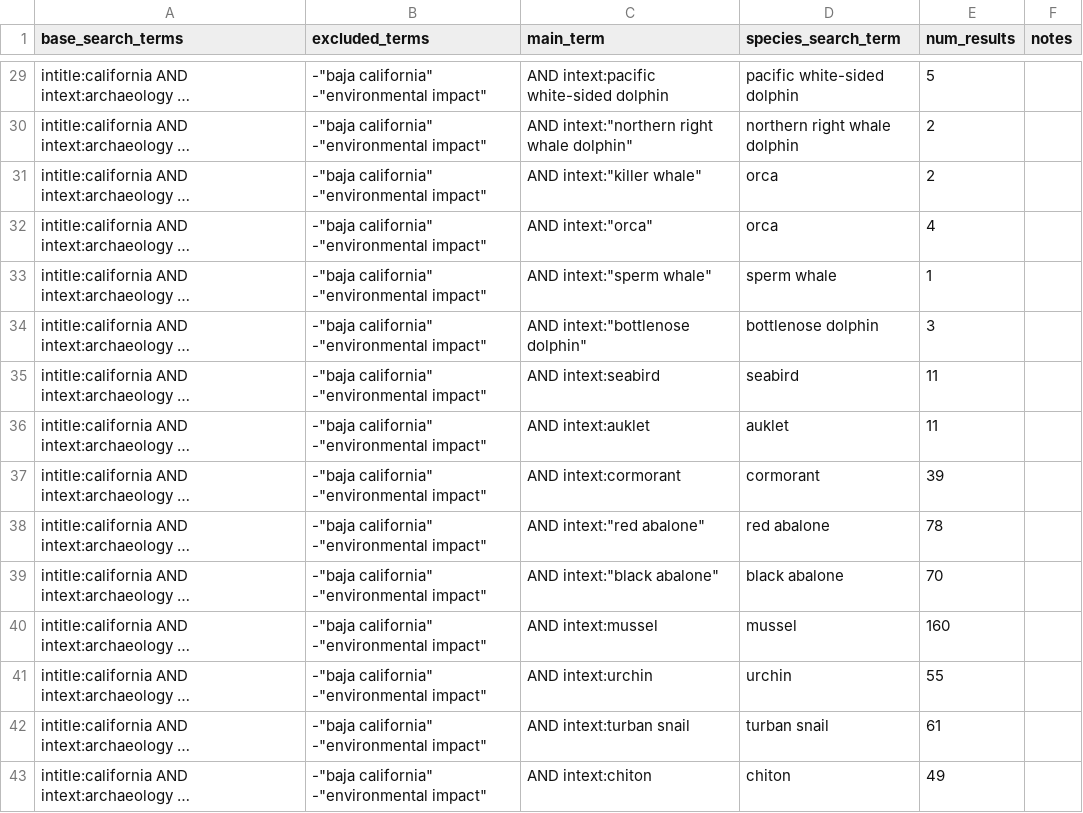
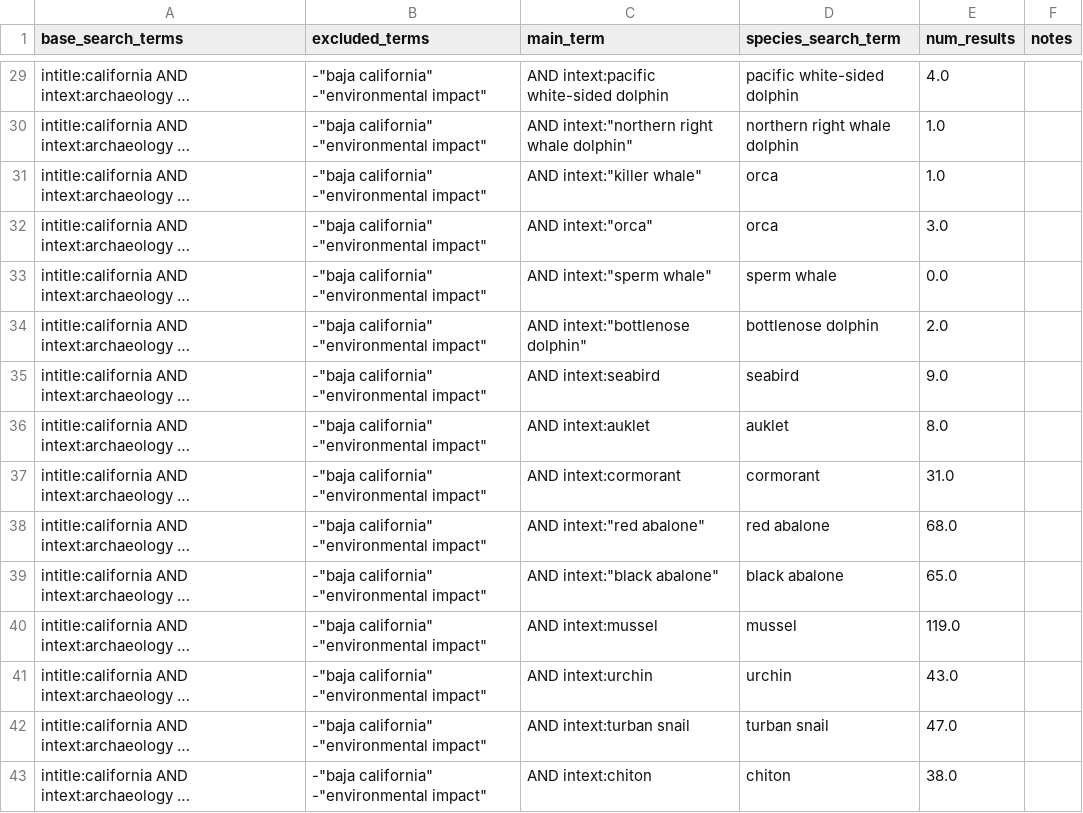
Before and after one commit to earlycapistran/socal_greenTurtle_archeology, a CSV file: data/raw/archeo_searchTerms_data_readOnly_old.csv, drawn as a sheet; only a part is shown, gaps mark what is left out; long unchanged cells end in …; the diff covers the shown part only; the diff names each change by its address in the sheet, - before the commit and + after, or states it on an @@ line.

```diff
--- a/data/raw/archeo_searchTerms_data_readOnly_old.csv
+++ b/data/raw/archeo_searchTerms_data_readOnly_old.csv
-E29 (num_results): 5
+E29 (num_results): 4.0
-E30:E31 (num_results): 2
+E30:E31 (num_results): 1.0
-E32 (num_results): 4
+E32 (num_results): 3.0
-E33 (num_results): 1
+E33 (num_results): 0.0
-E34 (num_results): 3
+E34 (num_results): 2.0
-E35 (num_results): 11
+E35 (num_results): 9.0
-E36 (num_results): 11
+E36 (num_results): 8.0
-E37 (num_results): 39
+E37 (num_results): 31.0
-E38 (num_results): 78
+E38 (num_results): 68.0
-E39 (num_results): 70
+E39 (num_results): 65.0
-E40 (num_results): 160
+E40 (num_results): 119.0
-E41 (num_results): 55
+E41 (num_results): 43.0
-E42 (num_results): 61
+E42 (num_results): 47.0
-E43 (num_results): 49
+E43 (num_results): 38.0
```
Also changed, not shown: 29 edited cells elsewhere in this file, data/processed/archaeo_plot_data_clean.csv, 8 other files.
